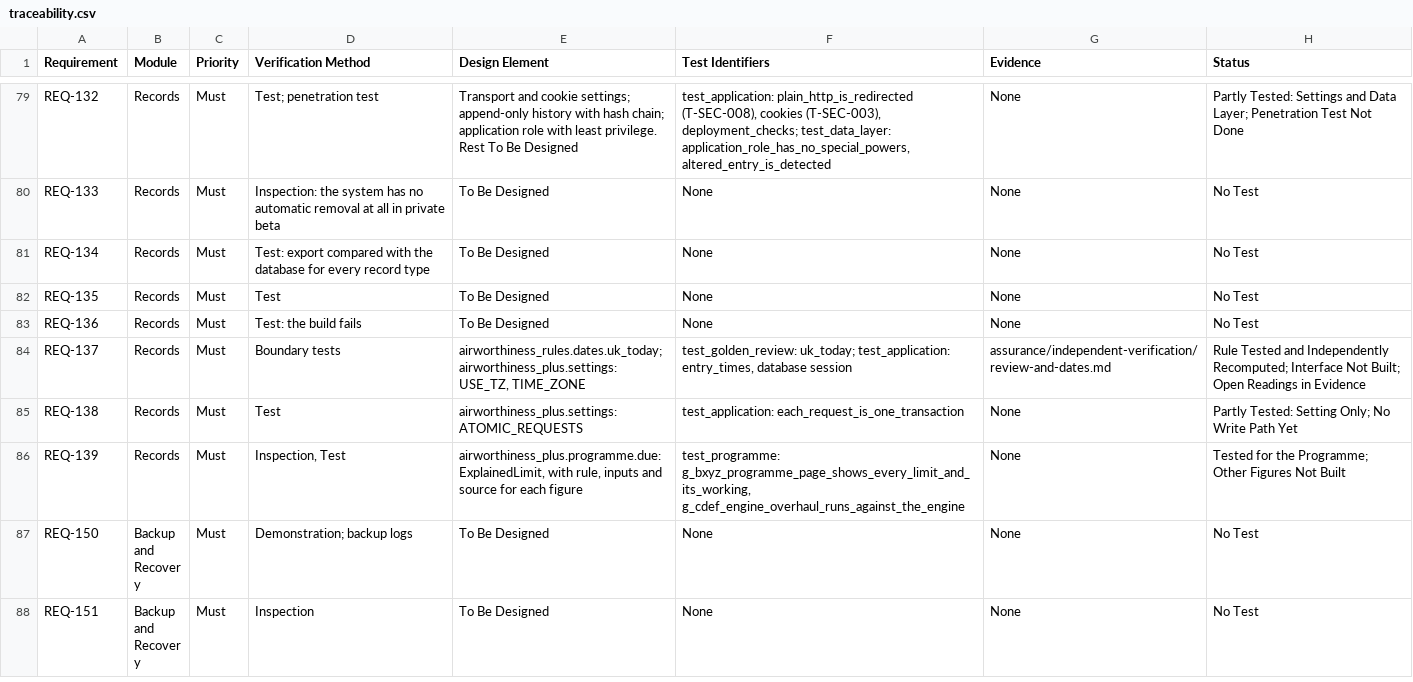
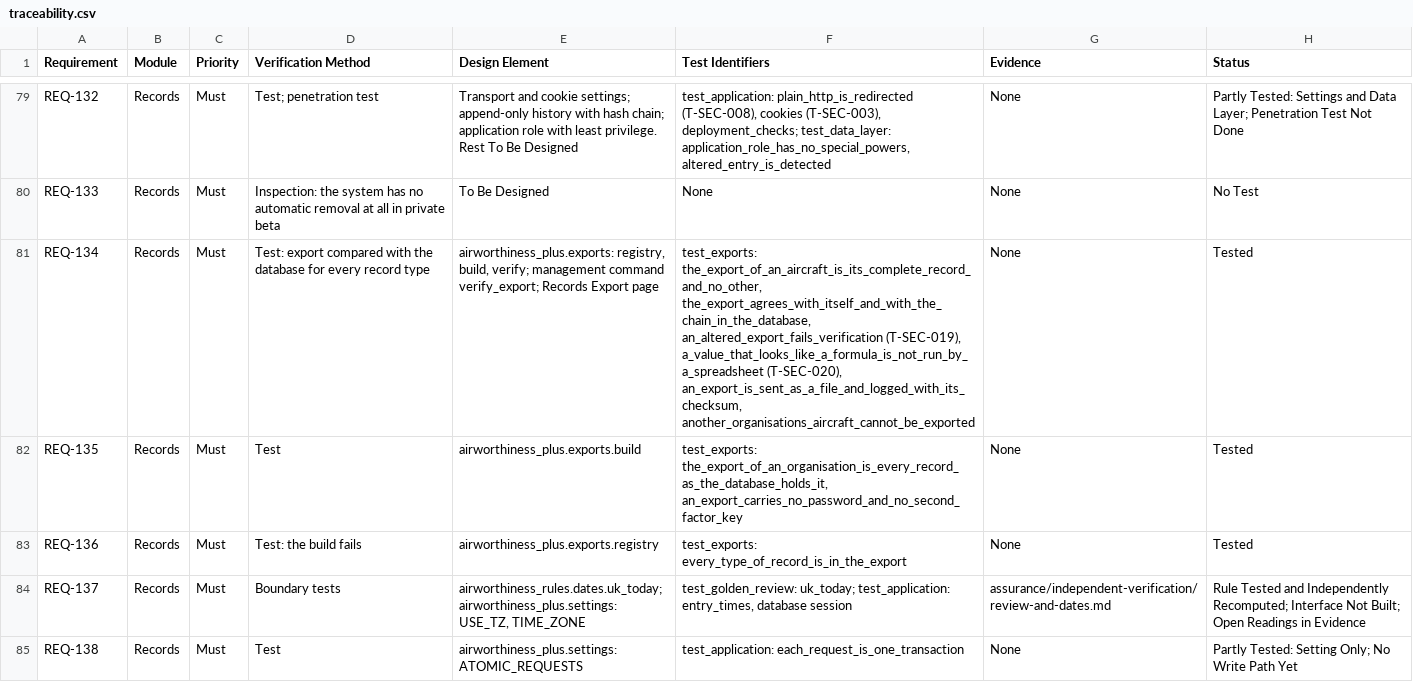
Before and after one commit to alxtkng/airworthiness-plus, a CSV file: requirements/traceability.csv, drawn as a sheet; only a part is shown, gaps mark what is left out; the shorter side is filled out with more unchanged rows.

```diff
--- a/requirements/traceability.csv
+++ b/requirements/traceability.csv
@@ -80,5 +80,5 @@ REQ-132,Records,Must,Test; penetration test,Transport and cookie settings; appen
 REQ-133,Records,Must,Inspection: the system has no automatic removal at all in private beta,To Be Designed,None,None,No Test
-REQ-134,Records,Must,Test: export compared with the database for every record type,To Be Designed,None,None,No Test
-REQ-135,Records,Must,Test,To Be Designed,None,None,No Test
-REQ-136,Records,Must,Test: the build fails,To Be Designed,None,None,No Test
+REQ-134,Records,Must,Test: export compared with the database for every record type,"airworthiness_plus.exports: registry, build, verify; management command verify_export; Records Export page","test_exports: the_export_of_an_aircraft_is_its_complete_record_and_no_other, the_export_agrees_with_itself_and_with_the_chain_in_the_database, an_altered_export_fails_verification (T-SEC-019), a_value_that_looks_like_a_formula_is_not_run_by_a_spreadsheet (T-SEC-020), an_export_is_sent_as_a_file_and_logged_with_its_checksum, another_organisations_aircraft_cannot_be_exported",None,Tested
+REQ-135,Records,Must,Test,airworthiness_plus.exports.build,"test_exports: the_export_of_an_organisation_is_every_record_as_the_database_holds_it, an_export_carries_no_password_and_no_second_factor_key",None,Tested
+REQ-136,Records,Must,Test: the build fails,airworthiness_plus.exports.registry,test_exports: every_type_of_record_is_in_the_export,None,Tested
 REQ-137,Records,Must,Boundary tests,"airworthiness_rules.dates.uk_today; airworthiness_plus.settings: USE_TZ, TIME_ZONE","test_golden_review: uk_today; test_application: entry_times, database session",assurance/independent-verification/review-and-dates.md,Rule Tested and Independently Recomputed; Interface Not Built; Open Readings in Evidence
```
Also changed, not shown: 5 other files.
